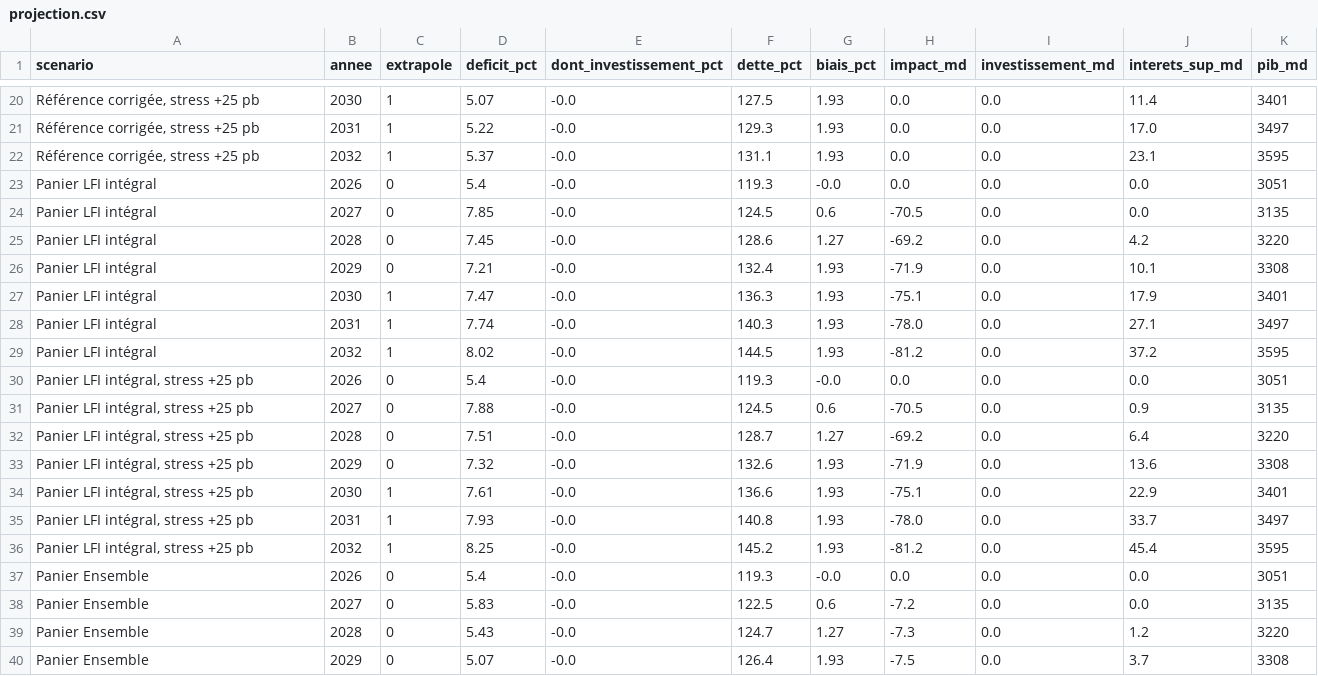
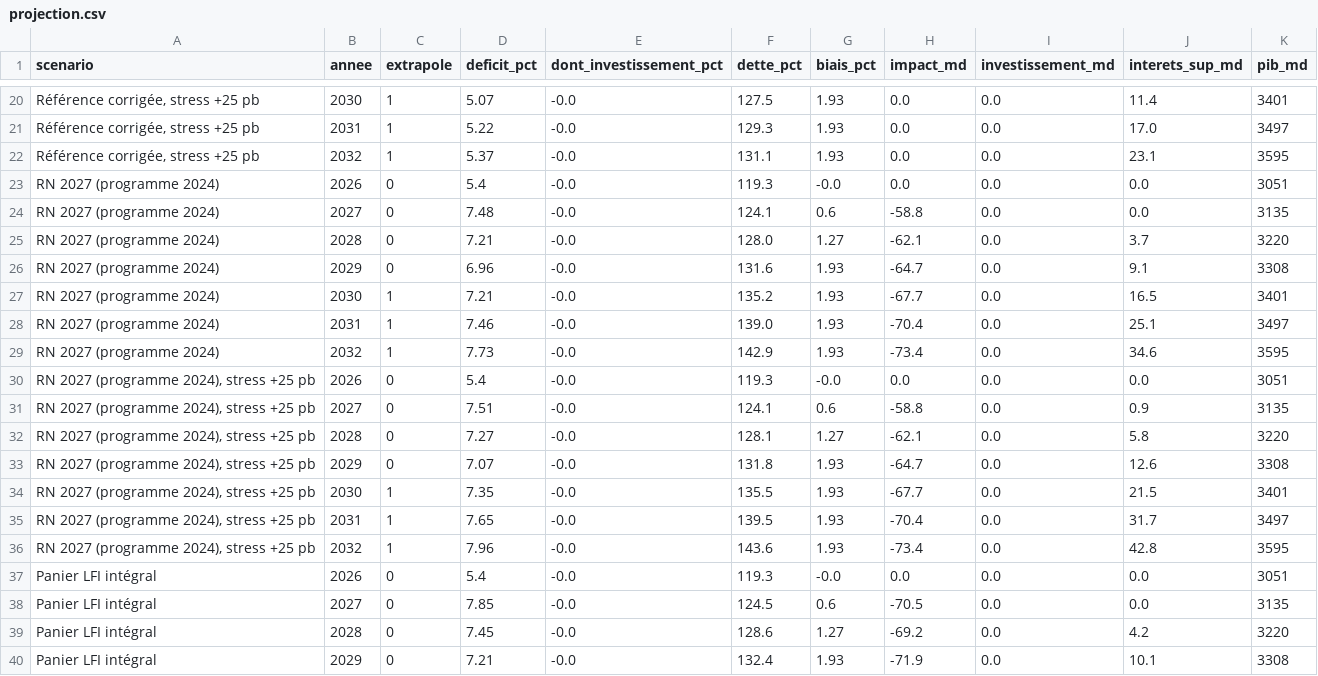
Before and after one commit to HugoFara/promesses-a-l-epreuve, a CSV file: data/projection.csv, drawn as a sheet; only a part is shown, gaps mark what is left out; the shorter side is filled out with more unchanged rows; the diff names each change by its address in the sheet, - before the commit and + after, or states it on an @@ line.

```diff
--- a/data/projection.csv
+++ b/data/projection.csv
+row 23: RN 2027 (programme 2024) | 2026 | 0 | 5.4 | -0.0 | 119.3 | -0.0 | 0.0 | 0.0 | 0.0 | 3051
+row 24: RN 2027 (programme 2024) | 2027 | 0 | 7.48 | -0.0 | 124.1 | 0.6 | -58.8 | 0.0 | 0.0 | 3135
+row 25: RN 2027 (programme 2024) | 2028 | 0 | 7.21 | -0.0 | 128.0 | 1.27 | -62.1 | 0.0 | 3.7 | 3220
+row 26: RN 2027 (programme 2024) | 2029 | 0 | 6.96 | -0.0 | 131.6 | 1.93 | -64.7 | 0.0 | 9.1 | 3308
+row 27: RN 2027 (programme 2024) | 2030 | 1 | 7.21 | -0.0 | 135.2 | 1.93 | -67.7 | 0.0 | 16.5 | 3401
+row 28: RN 2027 (programme 2024) | 2031 | 1 | 7.46 | -0.0 | 139.0 | 1.93 | -70.4 | 0.0 | 25.1 | 3497
+row 29: RN 2027 (programme 2024) | 2032 | 1 | 7.73 | -0.0 | 142.9 | 1.93 | -73.4 | 0.0 | 34.6 | 3595
+row 30: RN 2027 (programme 2024), stress +25 pb | 2026 | 0 | 5.4 | -0.0 | 119.3 | -0.0 | 0.0 | 0.0 | 0.0 | 3051
+row 31: RN 2027 (programme 2024), stress +25 pb | 2027 | 0 | 7.51 | -0.0 | 124.1 | 0.6 | -58.8 | 0.0 | 0.9 | 3135
+row 32: RN 2027 (programme 2024), stress +25 pb | 2028 | 0 | 7.27 | -0.0 | 128.1 | 1.27 | -62.1 | 0.0 | 5.8 | 3220
+row 33: RN 2027 (programme 2024), stress +25 pb | 2029 | 0 | 7.07 | -0.0 | 131.8 | 1.93 | -64.7 | 0.0 | 12.6 | 3308
+row 34: RN 2027 (programme 2024), stress +25 pb | 2030 | 1 | 7.35 | -0.0 | 135.5 | 1.93 | -67.7 | 0.0 | 21.5 | 3401
+row 35: RN 2027 (programme 2024), stress +25 pb | 2031 | 1 | 7.65 | -0.0 | 139.5 | 1.93 | -70.4 | 0.0 | 31.7 | 3497
+row 36: RN 2027 (programme 2024), stress +25 pb | 2032 | 1 | 7.96 | -0.0 | 143.6 | 1.93 | -73.4 | 0.0 | 42.8 | 3595
```
Also changed, not shown: data/application_programmes.csv, data/montee_en_charge.csv, 16 other files.
